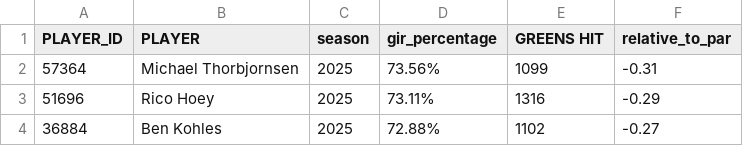
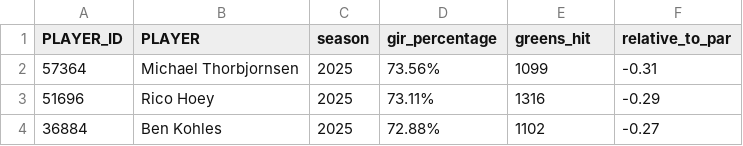
Before and after one commit to mycycler22/pga_tour_database, a CSV file: data/2025/greens_in_regulation.csv, drawn as a sheet; only a part is shown.

Commit message:
Added dataset + modified column names for consistency

```diff
--- a/data/2025/greens_in_regulation.csv
+++ b/data/2025/greens_in_regulation.csv
@@ -1,2 +1,2 @@
-PLAYER_ID,PLAYER,season,gir_percentage,GREENS HIT,relative_to_par
+PLAYER_ID,PLAYER,season,gir_percentage,greens_hit,relative_to_par
 57364,Michael Thorbjornsen,2025,73.56%,1099,-0.31
```
Also changed, not shown: data/2026/greens_in_regulation.csv, 1 other file.
